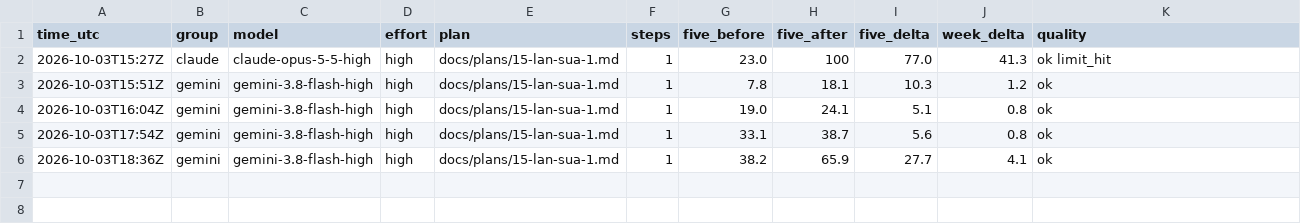
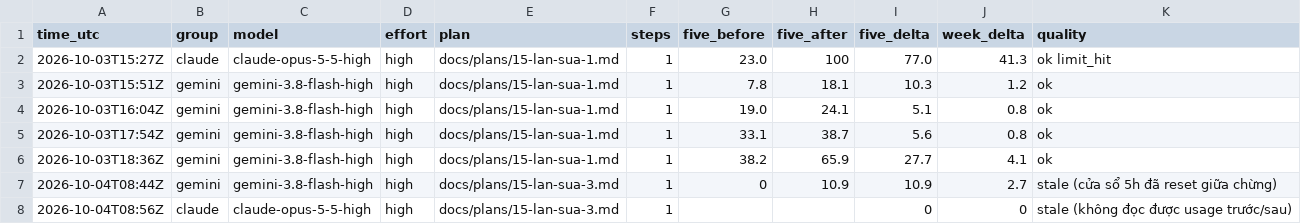
Before and after one commit to sampham-AIstudy/Vietnamese-Sign-Language-Translator, a CSV file: docs/agy_usage_ledger.csv, drawn as a sheet; the diff names each change by its address in the sheet, - before the commit and + after, or states it on an @@ line.

```diff
--- a/docs/agy_usage_ledger.csv
+++ b/docs/agy_usage_ledger.csv
+row 7: 2026-10-04T08:44Z | gemini | gemini-3.8-flash-high | high | docs/plans/15-lan-sua-3.md | 1 | 0 | 10.9 | 10.9 | 2.7 | stale (cửa sổ 5h đã reset giữa chừng)
+row 8: 2026-10-04T08:56Z | claude | claude-opus-5-5-high | high | docs/plans/15-lan-sua-3.md | 1 |  |  | 0 | 0 | stale (không đọc được usage trước/sau)
```
Also changed, not shown: docs/usage_ledger.csv, 1 other file.
